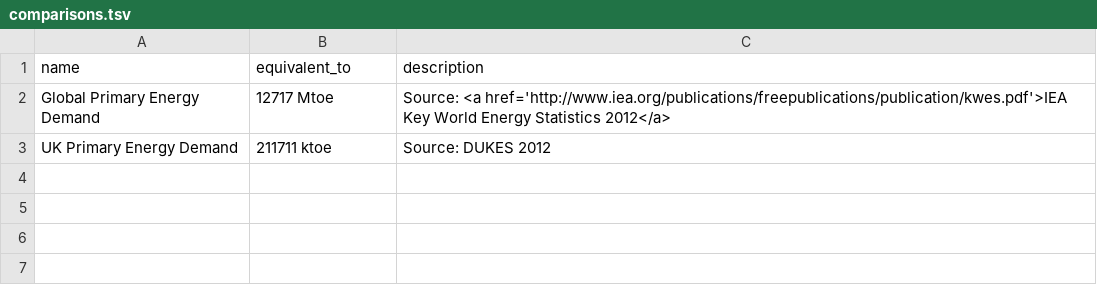
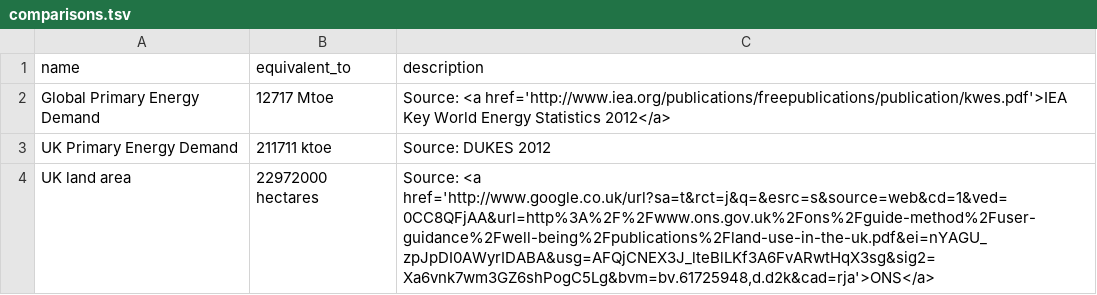
Before and after one commit to tamc/how-much-is, a TSV file: comparisons.tsv, drawn as a sheet; the diff names each change by its address in the sheet, - before the commit and + after, or states it on an @@ line.

```diff
--- a/comparisons.tsv
+++ b/comparisons.tsv
+row 4: UK land area | 22972000 hectares | Source: <a href='http://www.google.co.uk/url?sa=t&rct=j&q=&esrc=s&source=web&cd=1&ved=0CC8QFjAA&url=http%3A%2F%2Fwww.ons.gov.uk%2Fons%2Fguide-method%2Fuser-guidance%2Fwell-being%2Fpublications%2Fland-use-in-the-uk.pdf&ei=nYAGU_zpJpDI0AWyrIDABA&usg=AFQjCNEX3J_lteBlLKf3A6FvARwtHqX3sg&sig2=Xa6vnk7wm3GZ6shPogC5Lg&bvm=bv.61725948,d.d2k&cad=rja'>ONS</a>
```
Also changed, not shown: 1 other file.
